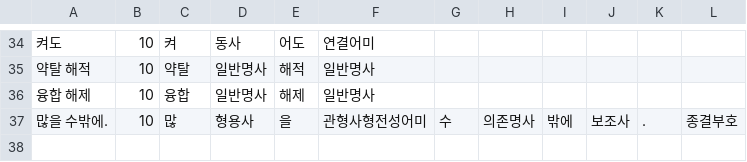
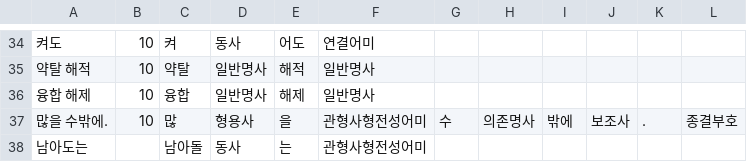
Before and after one commit to Ink-14/KKORI, a CSV file: backend/src/tokenizations/ko_preanalyzed.csv, drawn as a sheet; only a part is shown, gaps mark what is left out; the diff names each change by its address in the sheet, - before the commit and + after, or states it on an @@ line.

```diff
--- a/backend/src/tokenizations/ko_preanalyzed.csv
+++ b/backend/src/tokenizations/ko_preanalyzed.csv
+row 38: 남아도는 |  | 남아돌 | 동사 | 는 | 관형사형전성어미
```
Also changed, not shown: backend/src/tokenizations/ko_dictionary.csv, 3 other files.
